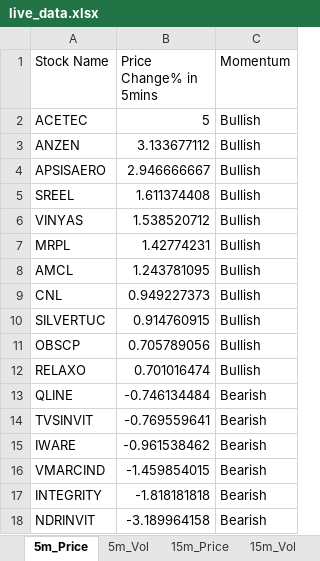
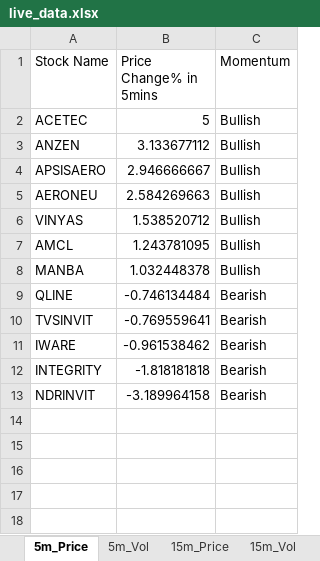
Before and after one commit to srbsharma92/priceAction2, an Excel workbook: data/live_data.xlsx, sheet 5m_Price, drawn as a sheet; values as stored, in another font and other column widths than the file's, no borders; removed rows and columns are numbered as before the commit, all else as after; the diff names each change by its address in the sheet, - before the commit and + after, or states it on an @@ line.

```diff
--- a/data/live_data.xlsx (sheet 5m_Price)
+++ b/data/live_data.xlsx (sheet 5m_Price)
-row 5: SREEL | 1.611374408 | Bullish
+row 5: AERONEU | 2.584269663 | Bullish
-row 7: MRPL | 1.42774231 | Bullish
-row 9: CNL | 0.949227373 | Bullish
-row 10: SILVERTUC | 0.914760915 | Bullish
-row 11: OBSCP | 0.705789056 | Bullish
-row 12: RELAXO | 0.701016474 | Bullish
+row 8: MANBA | 1.032448378 | Bullish
-row 16: VMARCIND | -1.459854015 | Bearish
```
Also changed, not shown: sheet 5m_Vol, sheet 15m_Vol, sheet 15m_Price, sheet meta.
